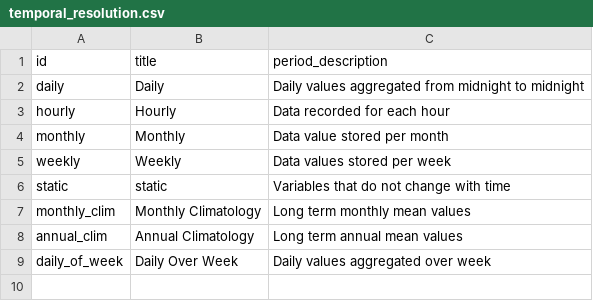
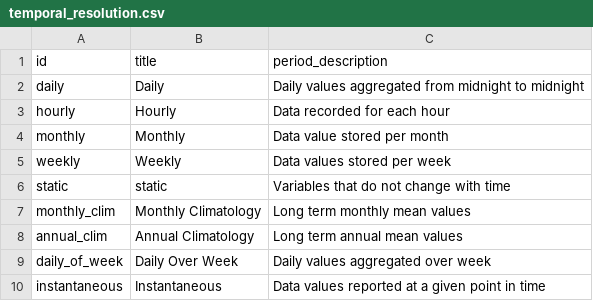
Before and after one commit to hydroframe/hf_hydrodata, a CSV file: src/hf_hydrodata/model/temporal_resolution.csv, drawn as a sheet.

```diff
--- a/src/hf_hydrodata/model/temporal_resolution.csv
+++ b/src/hf_hydrodata/model/temporal_resolution.csv
@@ -9 +9,2 @@ annual_clim,Annual Climatology,Long term annual mean values
 daily_of_week,Daily Over Week,Daily values aggregated over week
+instantaneous,Instantaneous,Data values reported at a given point in time
```
Also changed, not shown: src/hf_hydrodata/model/data_catalog_entry.csv, src/hf_hydrodata/model/file_type.csv, 2 other files.
